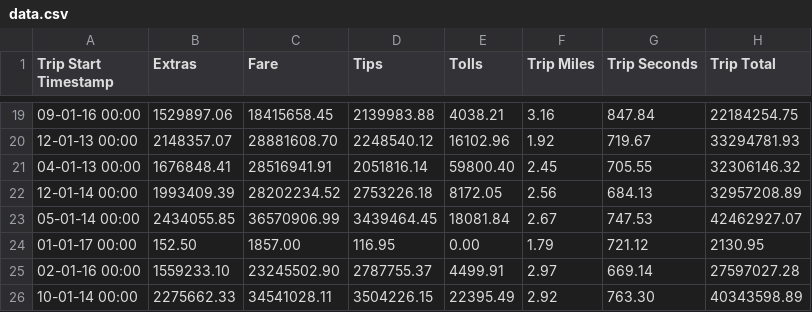
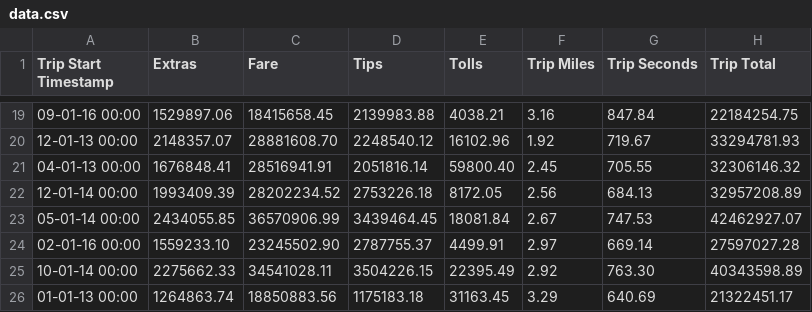
Before and after one commit to Ledragon/MakeOverMonday2017, a CSV file: src/components/challenges/06/data/data.csv, drawn as a sheet; only a part is shown, gaps mark what is left out; the shorter side is filled out with more unchanged rows; the diff names each change by its address in the sheet, - before the commit and + after, or states it on an @@ line.

```diff
--- a/src/components/challenges/06/data/data.csv
+++ b/src/components/challenges/06/data/data.csv
-row 24: 01-01-17 00:00 | 152.50 | 1857.00 | 116.95 | 0.00 | 1.79 | 721.12 | 2130.95
```
Also changed, not shown: 3 other files.
